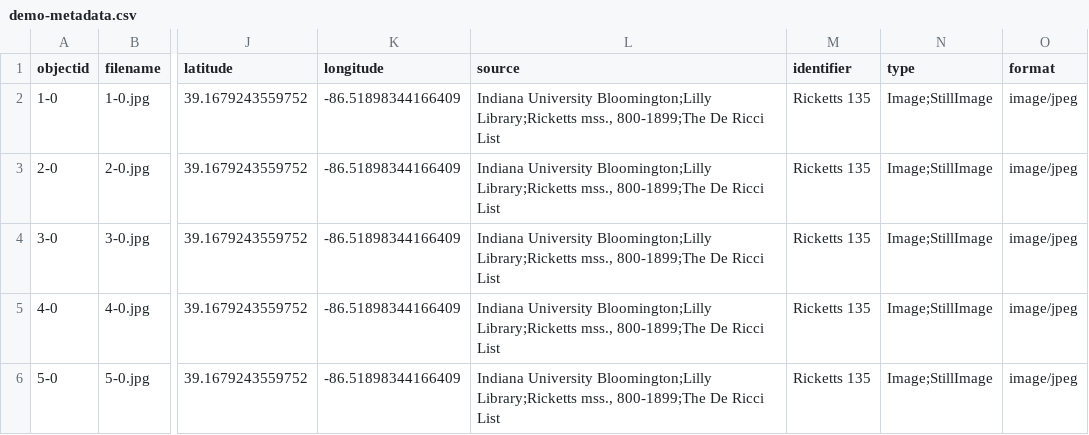
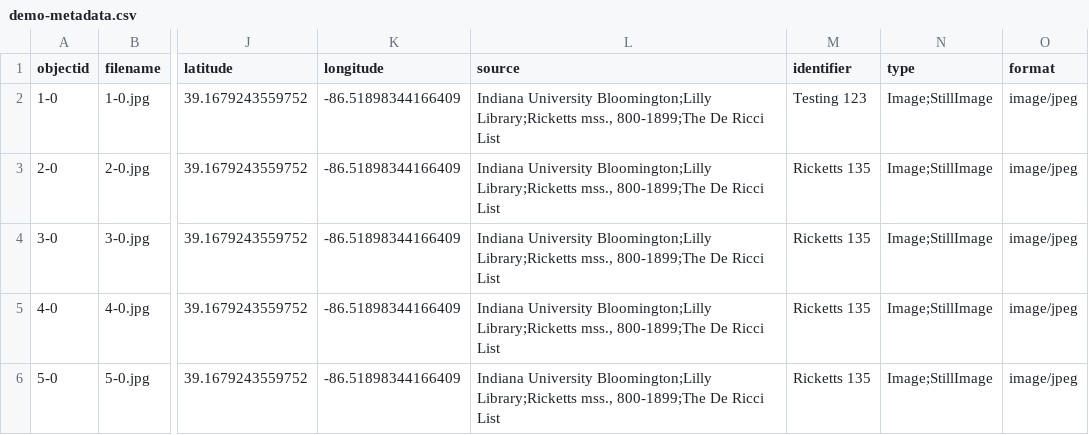
Before and after one commit to alamorri/Status-and-the-Sacred, a CSV file: _data/demo-metadata.csv, drawn as a sheet; only a part is shown, gaps mark what is left out; the diff names each change by its address in the sheet, - before the commit and + after, or states it on an @@ line.

Commit message:
Update demo-metadata.csv

```diff
--- a/_data/demo-metadata.csv
+++ b/_data/demo-metadata.csv
-M2 (identifier): Ricketts 135
+M2 (identifier): Testing 123
```
